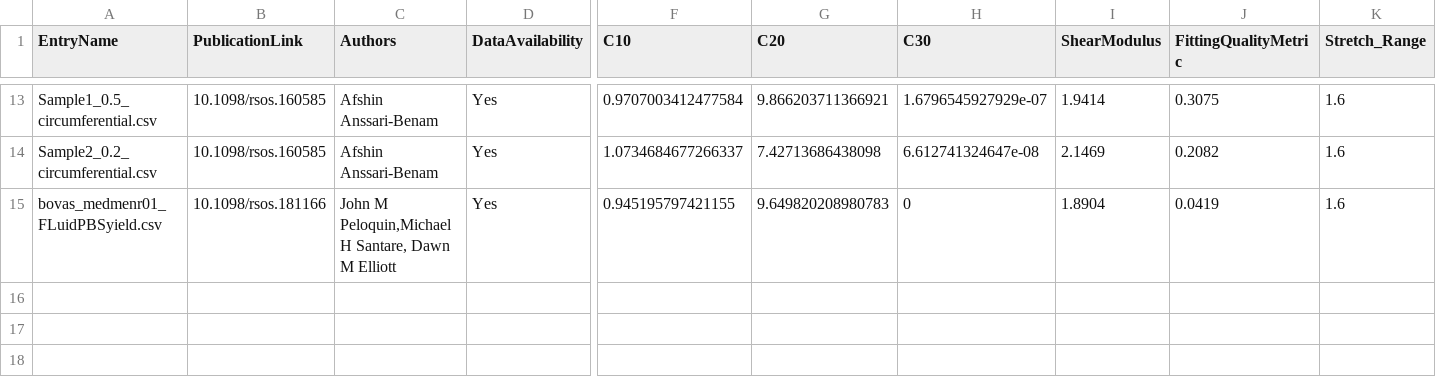
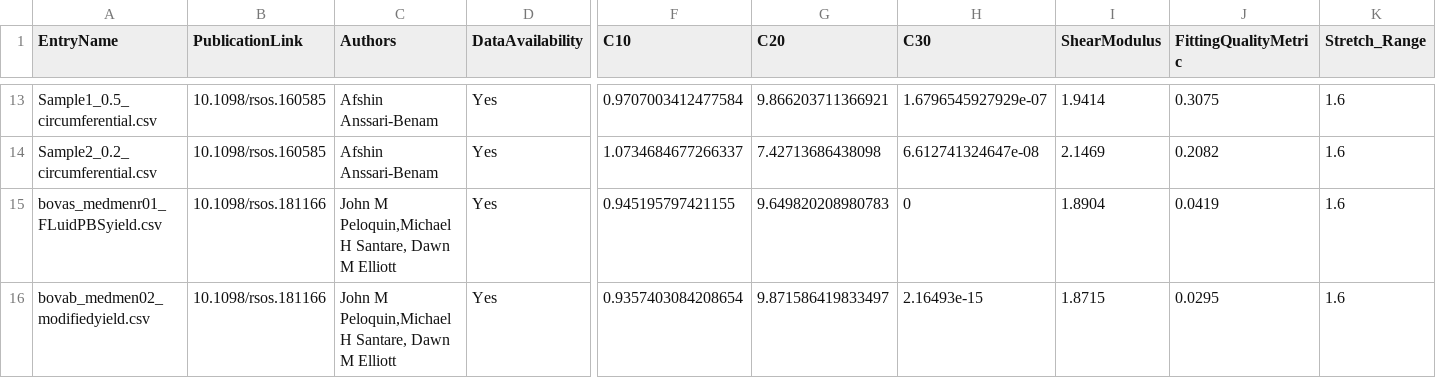
Before and after one commit to STBDATABS/Models, a CSV file: Yeoh_Results.csv, drawn as a sheet; only a part is shown, gaps mark what is left out; rows hold the shown columns only; the diff names each change by its address in the sheet, - before the commit and + after, or states it on an @@ line.

Commit message:
Append results for Yeoh with note

```diff
--- a/Yeoh_Results.csv
+++ b/Yeoh_Results.csv
+row 16: bovab_medmen02_modifiedyield.csv | 10.1098/rsos.181166 | John M Peloquin,Michael H Santare, Dawn M Elliott | Yes | 0.9357403084208654 | 9.871586419833497 | 2.16493e-15 | 1.8715 | 0.0295 | 1.6
```
